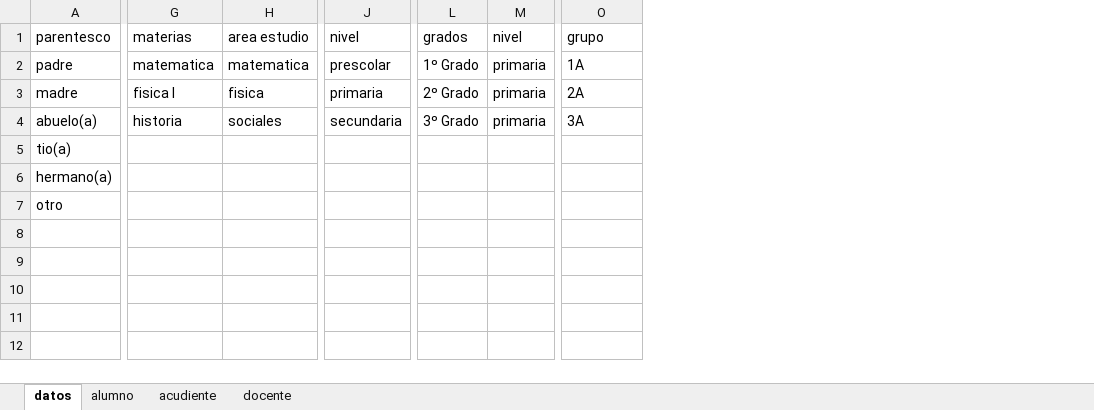
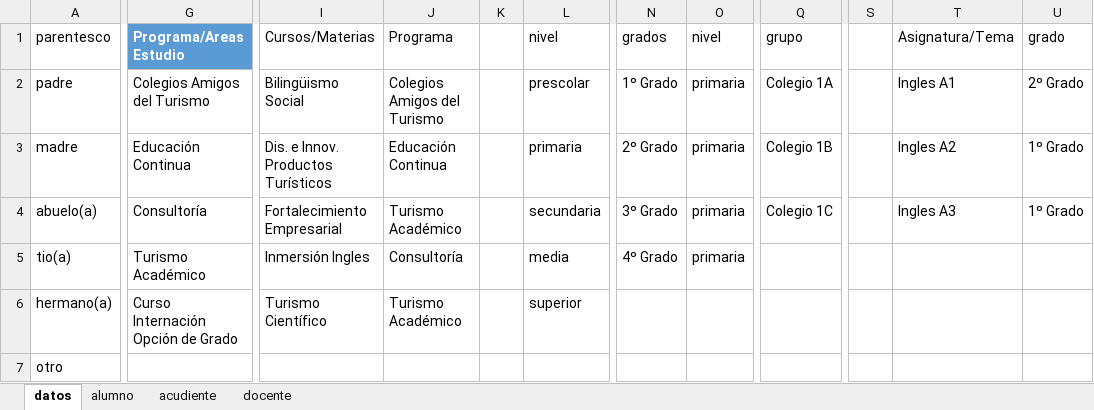
Before and after one commit to lyustiz/classroom, an Excel workbook: database/plantilla/PlantillaDatosMaestros.xlsx, sheet datos, drawn as a sheet; only a part is shown, gaps mark what is left out; values as stored, in another font and other column widths than the file's, no borders; table styles not drawn; removed rows and columns are numbered as before the commit, all else as after; the diff names each change by its address in the sheet, - before the commit and + after, or states it on an @@ line.

```diff
--- a/database/plantilla/PlantillaDatosMaestros.xlsx (sheet datos)
+++ b/database/plantilla/PlantillaDatosMaestros.xlsx (sheet datos)
-column G (materias), rows 2-4: matematica | fisica I | historia
-column H (area estudio), rows 2-4: matematica | fisica | sociales
+column G (Programa/Areas Estudio), rows 2-6: Colegios Amigos del Turismo | Educación Continua | Consultoría | Turismo Académico | Curso Internación Opción de Grado
+column I (Cursos/Materias), rows 2-6: Bilingüismo Social | Dis. e Innov. Productos Turísticos | Fortalecimiento Empresarial | Inmersión Ingles | Turismo Científico
+column J (Programa), rows 2-6: Colegios Amigos del Turismo | Educación Continua | Turismo Académico | Consultoría | Turismo Académico
+column K, empty
+column S, empty
+column T (Asignatura/Tema), rows 2-4: Ingles A1 | Ingles A2 | Ingles A3
+column U (grado), rows 2-4: 2º Grado | 1º Grado | 1º Grado
-Q2 (grupo): 1A
+Q2 (grupo): Colegio 1A
-Q3 (grupo): 2A
+Q3 (grupo): Colegio 1B
-Q4 (grupo): 3A
+Q4 (grupo): Colegio 1C
-L5 (nivel): (empty)
+L5 (nivel): media
-N5 (grados): (empty)
+N5 (grados): 4º Grado
-O5 (nivel): (empty)
+O5 (nivel): primaria
-L6 (nivel): (empty)
+L6 (nivel): superior
```
Also changed, not shown: sheet alumno, 51 other files.
